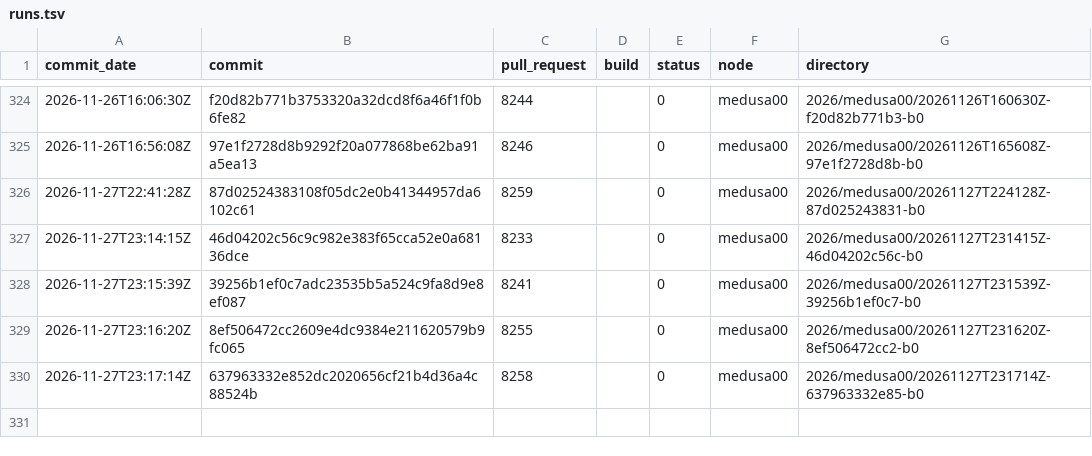
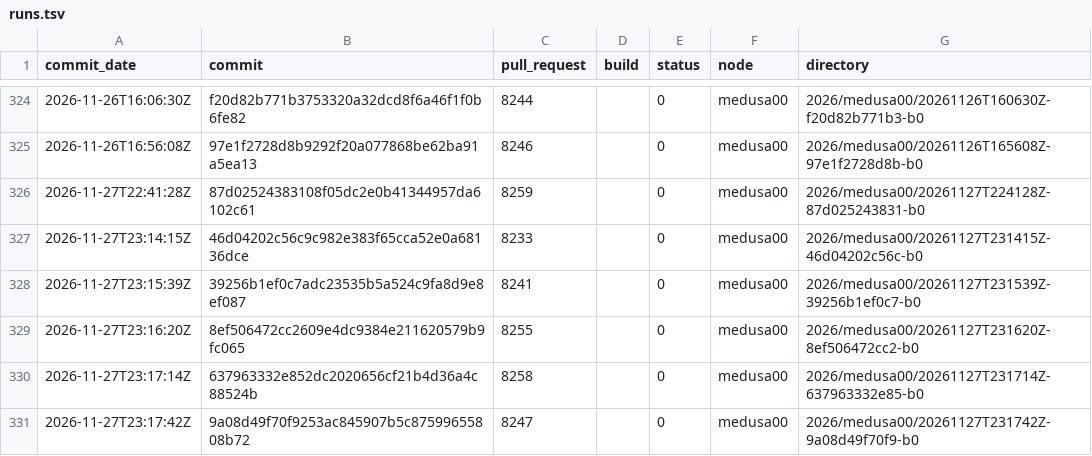
Before and after one commit to TheHPXProject/hpx-performance, a TSV file: runs.tsv, drawn as a sheet; only a part is shown, gaps mark what is left out; the diff names each change by its address in the sheet, - before the commit and + after, or states it on an @@ line.

```diff
--- a/runs.tsv
+++ b/runs.tsv
+row 331: 2026-11-27T23:17:42Z | 9a08d49f70f9253ac845907b5c87599655808b72 | 8247 |  | 0 | medusa00 | 2026/medusa00/20261127T231742Z-9a08d49f70f9-b0
```
Also changed, not shown: 32 other files.
